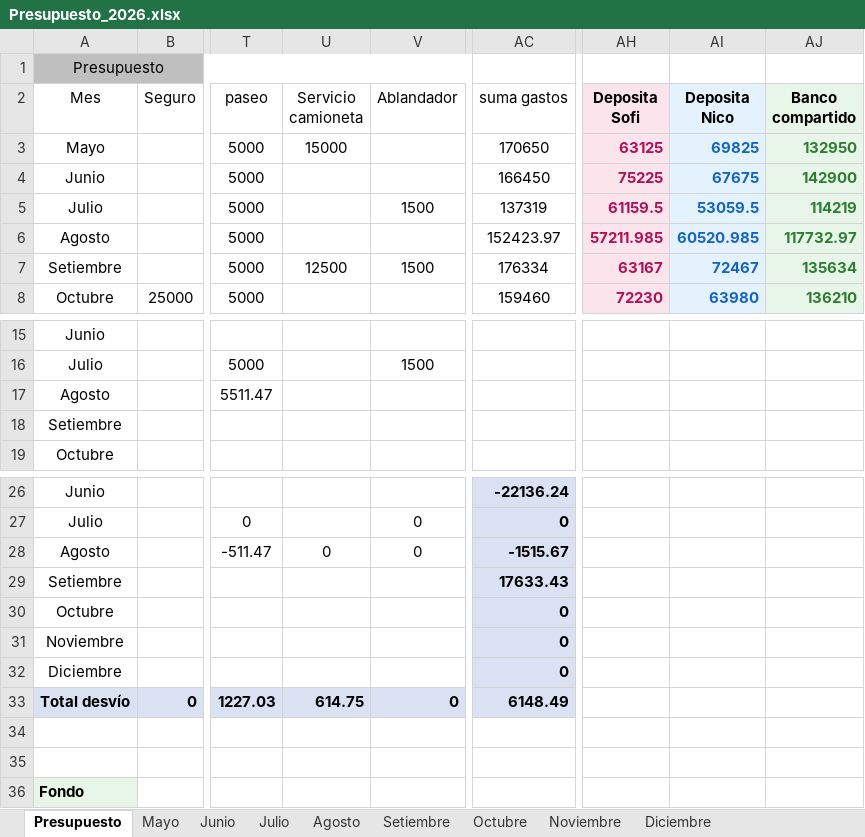
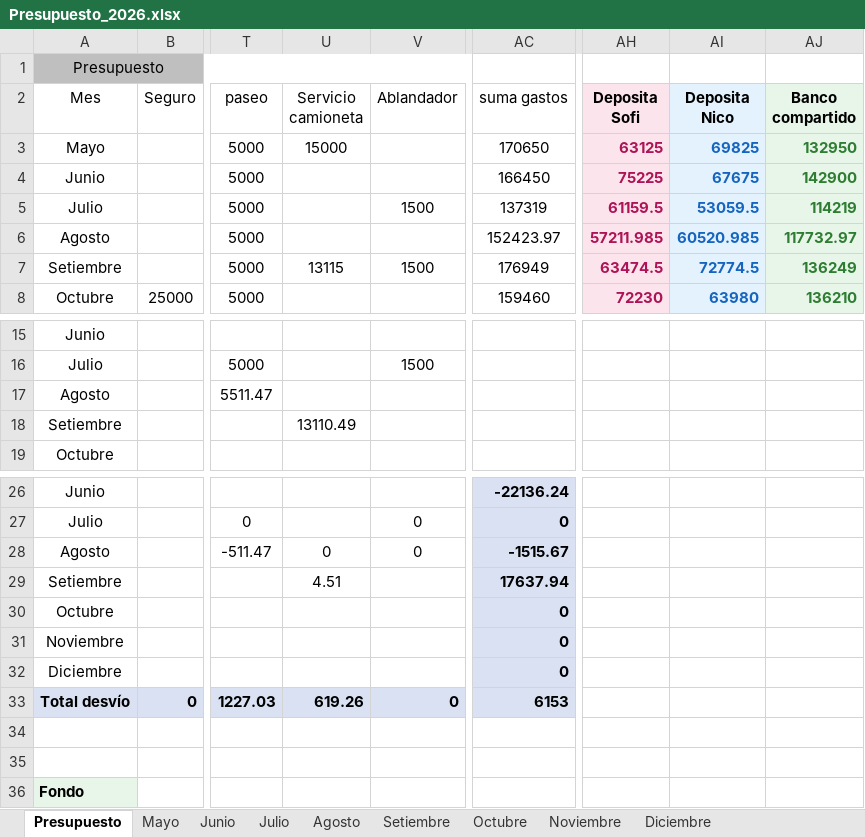
Before and after one commit to PersonalCasa/Presupuesto, an Excel workbook: Presupuesto_2026.xlsx, sheet Presupuesto, drawn as a sheet; only a part is shown, gaps mark what is left out; values as stored, in another font and other column widths than the file's, no borders; conditional formats not drawn; the diff names each change by its address in the sheet, - before the commit and + after, or states it on an @@ line.

Commit message:
Add files via upload

```diff
--- a/Presupuesto_2026.xlsx (sheet Presupuesto)
+++ b/Presupuesto_2026.xlsx (sheet Presupuesto)
-U7 (Servicio camioneta): 12500
+U7 (Servicio camioneta): 13115
-AC7 (suma gastos): 176334
+AC7 (suma gastos): 176949
-AH7 (Deposita Sofi): 63167
+AH7 (Deposita Sofi): 63474.5
-AI7 (Deposita Nico): 72467
+AI7 (Deposita Nico): 72774.5
-AJ7 (Banco compartido): 135634
+AJ7 (Banco compartido): 136249
-U18 (Servicio camioneta): (empty)
+U18 (Servicio camioneta): 13110.49
-U29 (Servicio camioneta): (empty)
+U29 (Servicio camioneta): 4.51
-AC29 (suma gastos): 17633.43
+AC29 (suma gastos): 17637.94
-U33 (Servicio camioneta): 614.75
+U33 (Servicio camioneta): 619.26
-AC33 (suma gastos): 6148.49
+AC33 (suma gastos): 6153
```
Also changed, not shown: sheet Setiembre.
